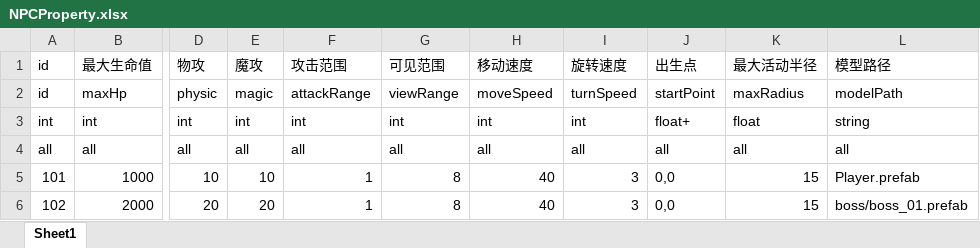
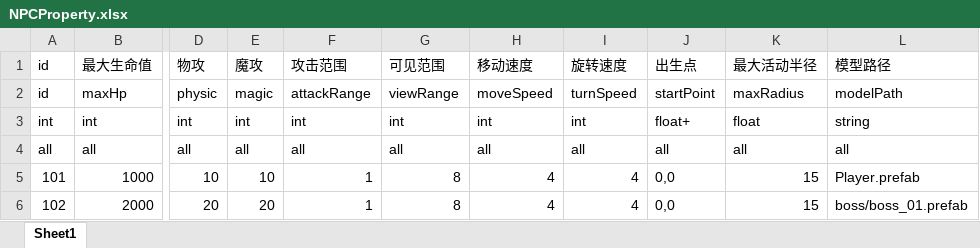
Before and after one commit to Aver58/TeddyFrameWork, an Excel workbook: Tools/ExportDataTable/Excel/NPCProperty.xlsx, sheet Sheet1, drawn as a sheet; only a part is shown, gaps mark what is left out; values as stored, in another font and other column widths than the file's, no borders; the diff names each change by its address in the sheet, - before the commit and + after, or states it on an @@ line.

```diff
--- a/Tools/ExportDataTable/Excel/NPCProperty.xlsx (sheet Sheet1)
+++ b/Tools/ExportDataTable/Excel/NPCProperty.xlsx (sheet Sheet1)
-H5:H6: 40
+H5:H6: 4
-I5:I6: 3
+I5:I6: 4
```
Also changed, not shown: 25 other files.
